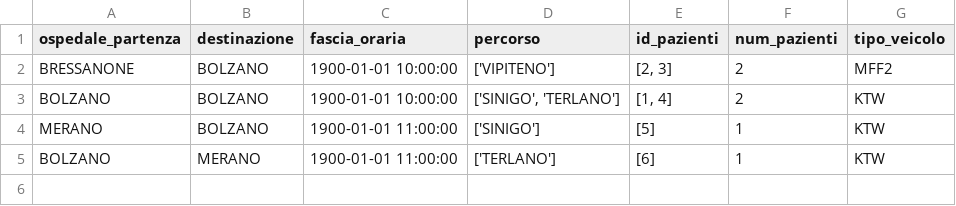
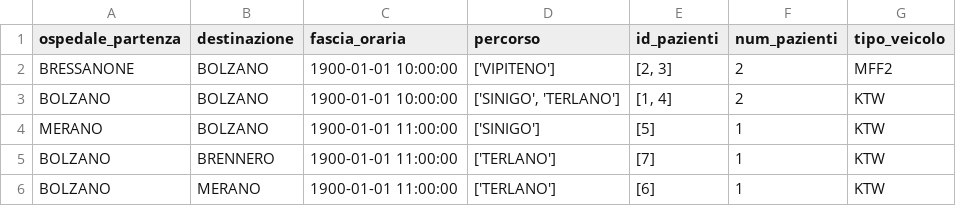
Before and after one commit to EnriS2003/SmartRoutes, a CSV file: resources/trasporti_ottimizzati.csv, drawn as a sheet; the diff names each change by its address in the sheet, - before the commit and + after, or states it on an @@ line.

```diff
--- a/resources/trasporti_ottimizzati.csv
+++ b/resources/trasporti_ottimizzati.csv
+row 5: BOLZANO | BRENNERO | 1900-01-01 11:00:00 | ['TERLANO'] | [7] | 1 | KTW
```
Also changed, not shown: resources/prenotazioni.csv.
